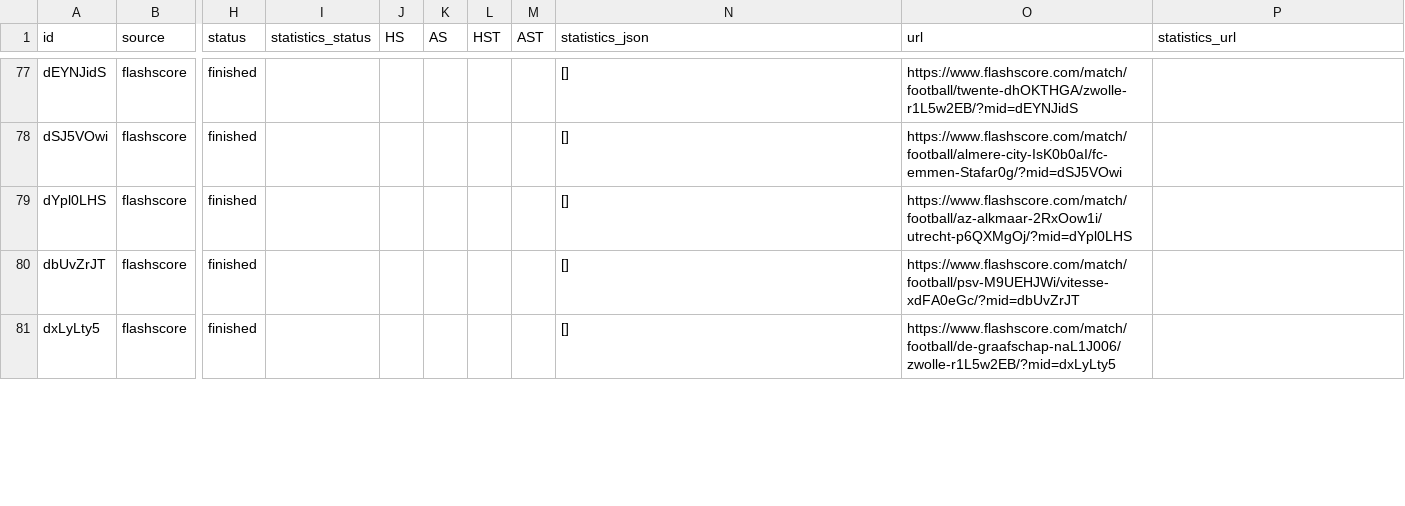
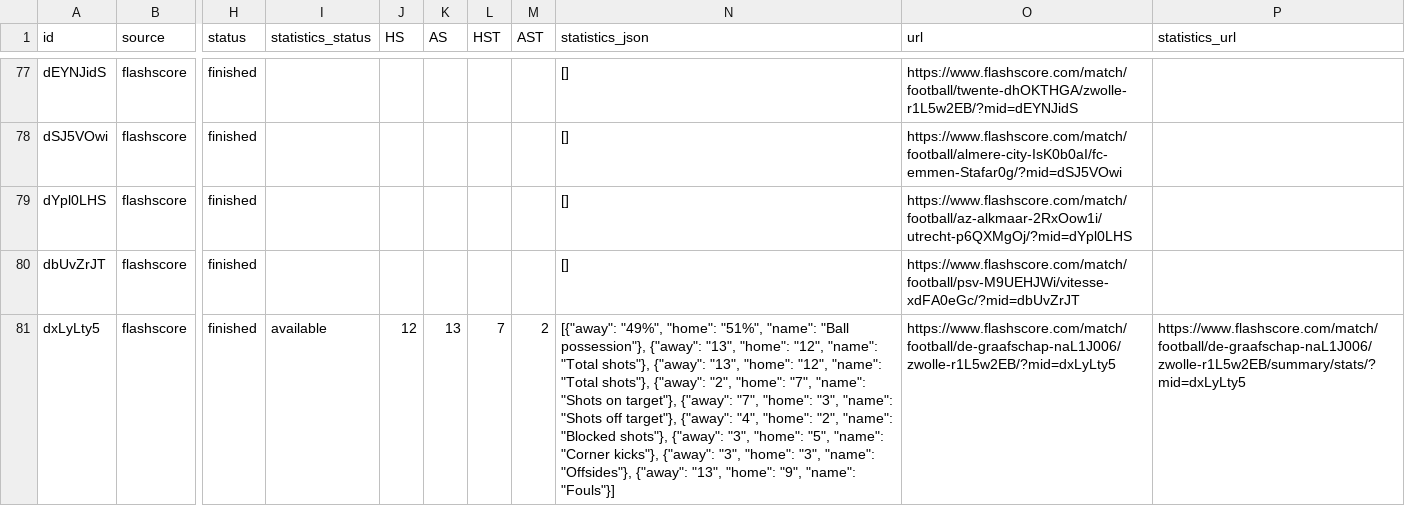
Before and after one commit to JAXON220803/data_scrapping, a CSV file: data/Netherlands/N1/2015-2016/flashscore/matches.csv, drawn as a sheet; only a part is shown, gaps mark what is left out; the diff covers the shown part only; the diff names each change by its address in the sheet, - before the commit and + after, or states it on an @@ line.

```diff
--- a/data/Netherlands/N1/2015-2016/flashscore/matches.csv
+++ b/data/Netherlands/N1/2015-2016/flashscore/matches.csv
-I81 (statistics_status): (empty)
+I81 (statistics_status): available
-J81 (HS): (empty)
+J81 (HS): 12
-K81 (AS): (empty)
+K81 (AS): 13
-L81 (HST): (empty)
+L81 (HST): 7
-M81 (AST): (empty)
+M81 (AST): 2
-N81 (statistics_json): []
+N81 (statistics_json): [{"away": "49%", "home": "51%", "name": "Ball possession"}, {"away": "13", "home": "12", "name": "Total shots"}, {"away": "13", "home": "12", "name": "Total shots"}, {"away": "2", "home": "7", "name": "Shots on target"}, {"away": "7", "home": "3", "name": "Shots off target"}, {"away": "4", "home": "2", "name": "Blocked shots"}, {"away": "3", "home": "5", "name": "Corner kicks"}, {"away": "3", "home": "3", "name": "Offsides"}, {"away": "13", "home": "9", "name": "Fouls"}]
-P81 (statistics_url): (empty)
+P81 (statistics_url): https://www.flashscore.com/match/football/de-graafschap-naL1J006/zwolle-r1L5w2EB/summary/stats/?mid=dxLyLty5
```
Also changed, not shown: 35 edited cells elsewhere in this file, filled/Netherlands/2015-2016/N1.csv, 5 other files.
